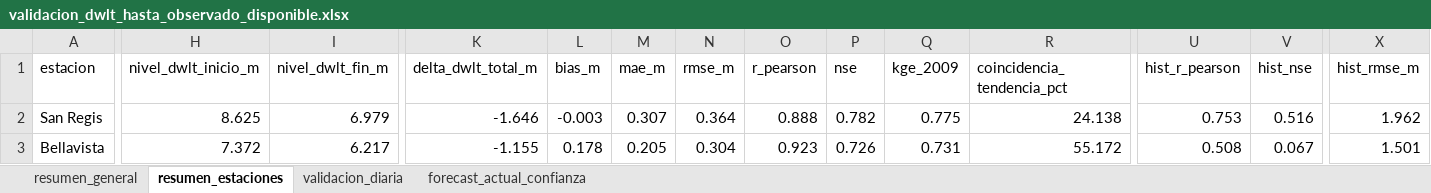
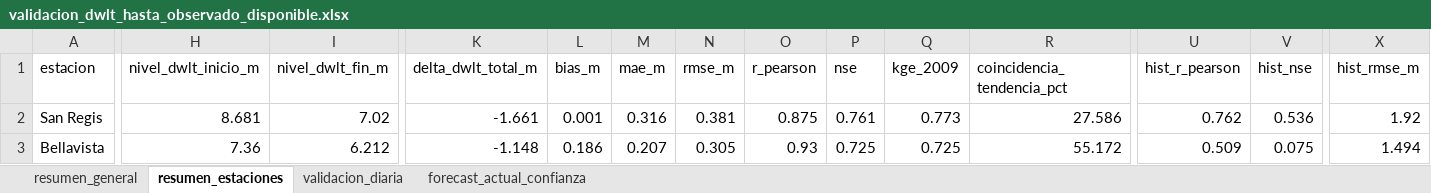
Before and after one commit to KURONO23/LoretoNivelesaCaudales, an Excel workbook: outputs/validacion_dwlt_hasta_observado_disponible.xlsx, sheet resumen_estaciones, drawn as a sheet; only a part is shown, gaps mark what is left out; values as stored, in another font and other column widths than the file's, no borders; the diff covers the shown part only; the diff names each change by its address in the sheet, - before the commit and + after, or states it on an @@ line.

```diff
--- a/outputs/validacion_dwlt_hasta_observado_disponible.xlsx (sheet resumen_estaciones)
+++ b/outputs/validacion_dwlt_hasta_observado_disponible.xlsx (sheet resumen_estaciones)
-H2 (nivel_dwlt_inicio_m): 8.625
+H2 (nivel_dwlt_inicio_m): 8.681
-I2 (nivel_dwlt_fin_m): 6.979
+I2 (nivel_dwlt_fin_m): 7.02
-K2 (delta_dwlt_total_m): -1.646
+K2 (delta_dwlt_total_m): -1.661
-L2 (bias_m): -0.003
+L2 (bias_m): 0.001
-M2 (mae_m): 0.307
+M2 (mae_m): 0.316
-N2 (rmse_m): 0.364
+N2 (rmse_m): 0.381
-O2 (r_pearson): 0.888
+O2 (r_pearson): 0.875
-P2 (nse): 0.782
+P2 (nse): 0.761
-Q2 (kge_2009): 0.775
+Q2 (kge_2009): 0.773
-R2 (coincidencia_tendencia_pct): 24.138
+R2 (coincidencia_tendencia_pct): 27.586
-U2 (hist_r_pearson): 0.753
+U2 (hist_r_pearson): 0.762
-V2 (hist_nse): 0.516
+V2 (hist_nse): 0.536
-X2 (hist_rmse_m): 1.962
+X2 (hist_rmse_m): 1.92
-H3 (nivel_dwlt_inicio_m): 7.372
+H3 (nivel_dwlt_inicio_m): 7.36
-I3 (nivel_dwlt_fin_m): 6.217
+I3 (nivel_dwlt_fin_m): 6.212
-K3 (delta_dwlt_total_m): -1.155
+K3 (delta_dwlt_total_m): -1.148
-L3 (bias_m): 0.178
+L3 (bias_m): 0.186
-M3 (mae_m): 0.205
+M3 (mae_m): 0.207
-N3 (rmse_m): 0.304
+N3 (rmse_m): 0.305
-O3 (r_pearson): 0.923
+O3 (r_pearson): 0.93
-P3 (nse): 0.726
+P3 (nse): 0.725
-Q3 (kge_2009): 0.731
+Q3 (kge_2009): 0.725
-U3 (hist_r_pearson): 0.508
+U3 (hist_r_pearson): 0.509
-V3 (hist_nse): 0.067
+V3 (hist_nse): 0.075
-X3 (hist_rmse_m): 1.501
+X3 (hist_rmse_m): 1.494
```
Also changed, not shown: 203 edited cells elsewhere in this sheet, sheet validacion_diaria, sheet forecast_actual_confianza, outputs/metricas_dwlt_estaciones.xlsx, outputs/pronostico_nivel_7dias_estaciones.xlsx, 8 other files.
